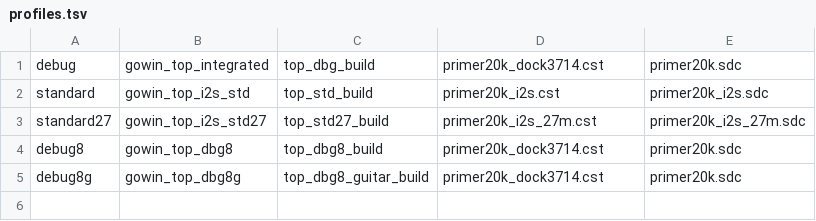
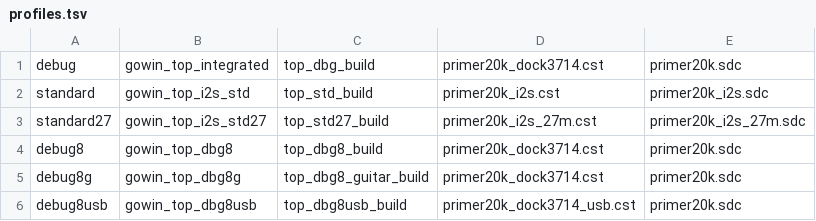
Before and after one commit to Interstellar-530/PolyTouch-FPGA-Synth, a TSV file: output/handoff_milestone2_20261008/source/build/profiles.tsv, drawn as a sheet; the diff names each change by its address in the sheet, - before the commit and + after, or states it on an @@ line.

Commit message:
feat: add USB keyboard and FSR debug build

```diff
--- a/output/handoff_milestone2_20261008/source/build/profiles.tsv
+++ b/output/handoff_milestone2_20261008/source/build/profiles.tsv
+row 6: debug8usb | gowin_top_dbg8usb | top_dbg8usb_build | primer20k_dock3714_usb.cst | primer20k.sdc
```
Also changed, not shown: 24 other files.
